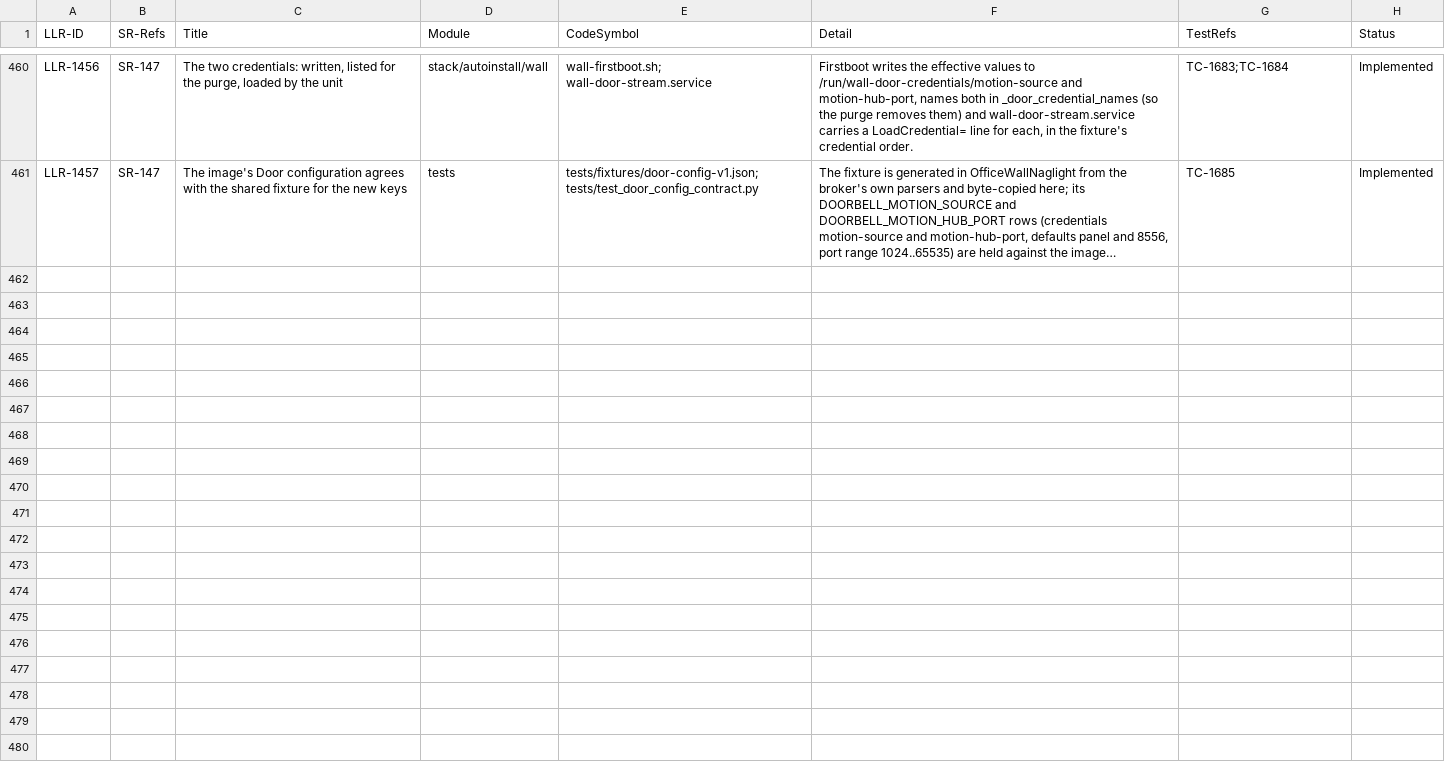
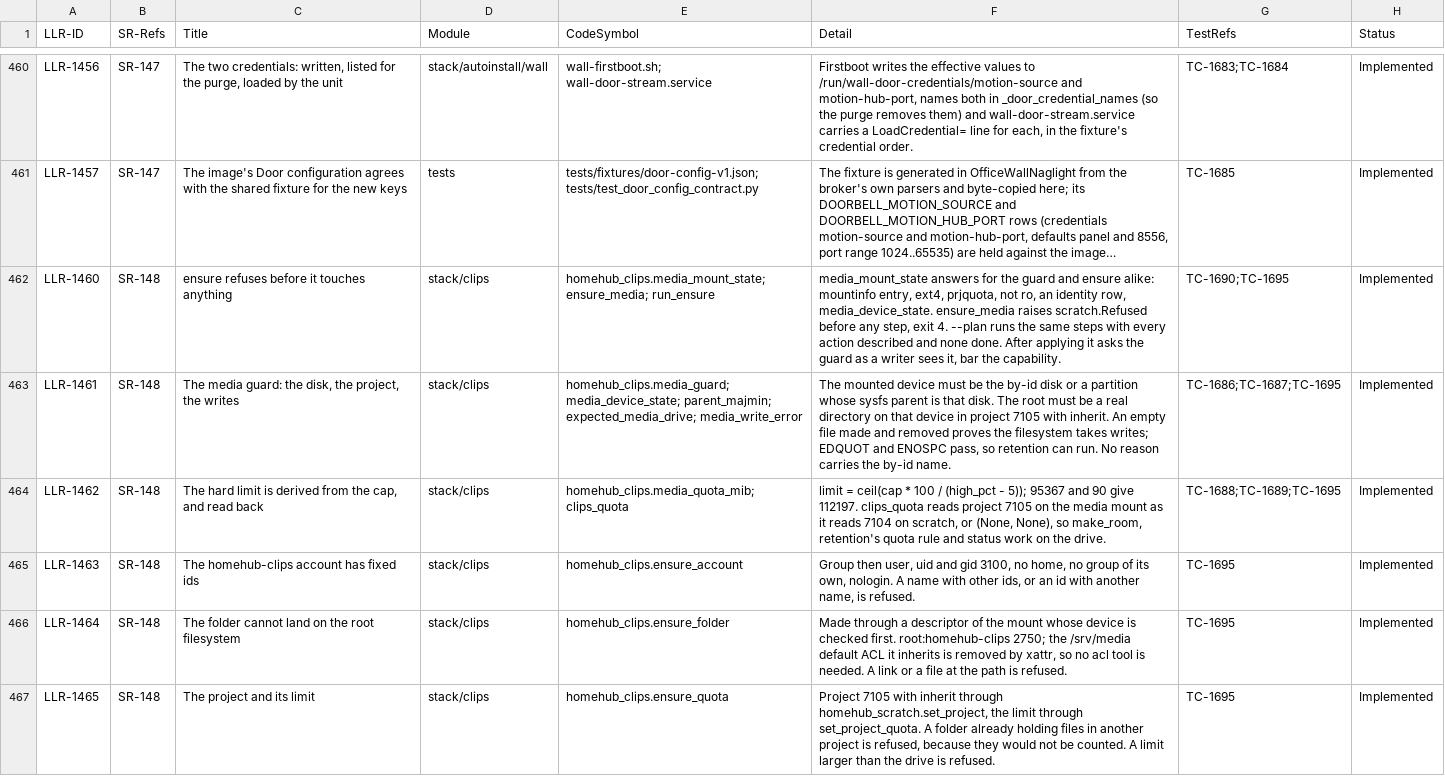
Before and after one commit to diytechy/MiniPC-Deployer, a CSV file: docs/requirements/low-level-requirements.csv, drawn as a sheet; only a part is shown, gaps mark what is left out; long unchanged cells end in …; the diff covers the shown part only; the diff names each change by its address in the sheet, - before the commit and + after, or states it on an @@ line.

```diff
--- a/docs/requirements/low-level-requirements.csv
+++ b/docs/requirements/low-level-requirements.csv
+row 462: LLR-1460 | SR-148 | ensure refuses before it touches anything | stack/clips | homehub_clips.media_mount_state; ensure_media; run_ensure | media_mount_state answers for the guard and ensure alike: mountinfo entry, ext4, prjquota, not ro, an identity row, media_device_state. ensure_media raises scratch.Refused before any step, exit 4. --plan runs the same steps with every action described and none done. After applying it asks the guard as a writer sees it, bar the capability. | TC-1690;TC-1695 | Implemented
+row 463: LLR-1461 | SR-148 | The media guard: the disk, the project, the writes | stack/clips | homehub_clips.media_guard; media_device_state; parent_majmin; expected_media_drive; media_write_error | The mounted device must be the by-id disk or a partition whose sysfs parent is that disk. The root must be a real directory on that device in project 7105 with inherit. An empty file made and removed proves the filesystem takes writes; EDQUOT and ENOSPC pass, so retention can run. No reason carries the by-id name. | TC-1686;TC-1687;TC-1695 | Implemented
+row 464: LLR-1462 | SR-148 | The hard limit is derived from the cap, and read back | stack/clips | homehub_clips.media_quota_mib; clips_quota | limit = ceil(cap * 100 / (high_pct - 5)); 95367 and 90 give 112197. clips_quota reads project 7105 on the media mount as it reads 7104 on scratch, or (None, None), so make_room, retention's quota rule and status work on the drive. | TC-1688;TC-1689;TC-1695 | Implemented
+row 465: LLR-1463 | SR-148 | The homehub-clips account has fixed ids | stack/clips | homehub_clips.ensure_account | Group then user, uid and gid 3100, no home, no group of its own, nologin. A name with other ids, or an id with another name, is refused. | TC-1695 | Implemented
+row 466: LLR-1464 | SR-148 | The folder cannot land on the root filesystem | stack/clips | homehub_clips.ensure_folder | Made through a descriptor of the mount whose device is checked first. root:homehub-clips 2750; the /srv/media default ACL it inherits is removed by xattr, so no acl tool is needed. A link or a file at the path is refused. | TC-1695 | Implemented
+row 467: LLR-1465 | SR-148 | The project and its limit | stack/clips | homehub_clips.ensure_quota | Project 7105 with inherit through homehub_scratch.set_project, the limit through set_project_quota. A folder already holding files in another project is refused, because they would not be counted. A limit larger than the drive is refused. | TC-1695 | Implemented
```
Also changed, not shown: 6 added rows and 1 edited cell elsewhere in this file, docs/requirements/interfaces.csv, docs/requirements/system-requirements.csv, 18 other files.
